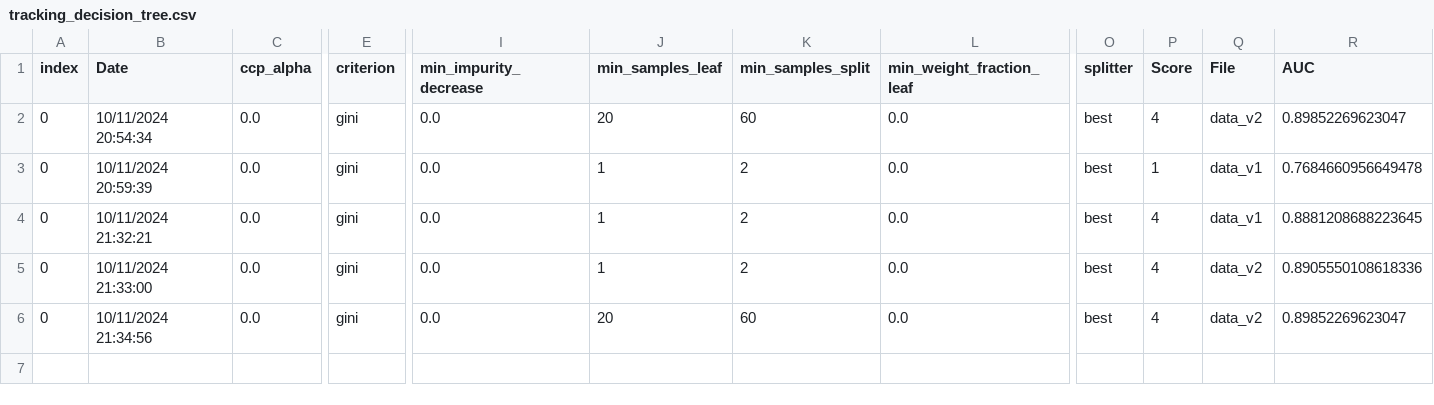
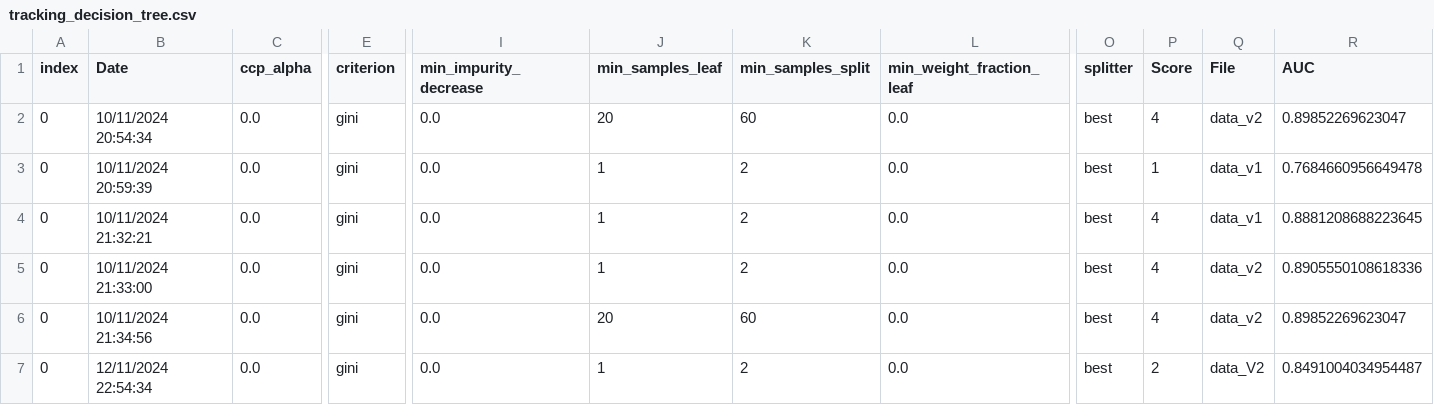
Before and after one commit to Jadorlo/Scoring, a CSV file: files/tracking_models_scores/tracking_decision_tree.csv, drawn as a sheet; only a part is shown, gaps mark what is left out; rows hold the shown columns only; the diff names each change by its address in the sheet, - before the commit and + after, or states it on an @@ line.

```diff
--- a/files/tracking_models_scores/tracking_decision_tree.csv
+++ b/files/tracking_models_scores/tracking_decision_tree.csv
+row 7: 0 | 12/11/2024 22:54:34 | 0.0 | gini | 0.0 | 1 | 2 | 0.0 | best | 2 | data_V2 | 0.8491004034954487
```
Also changed, not shown: 4 other files.
